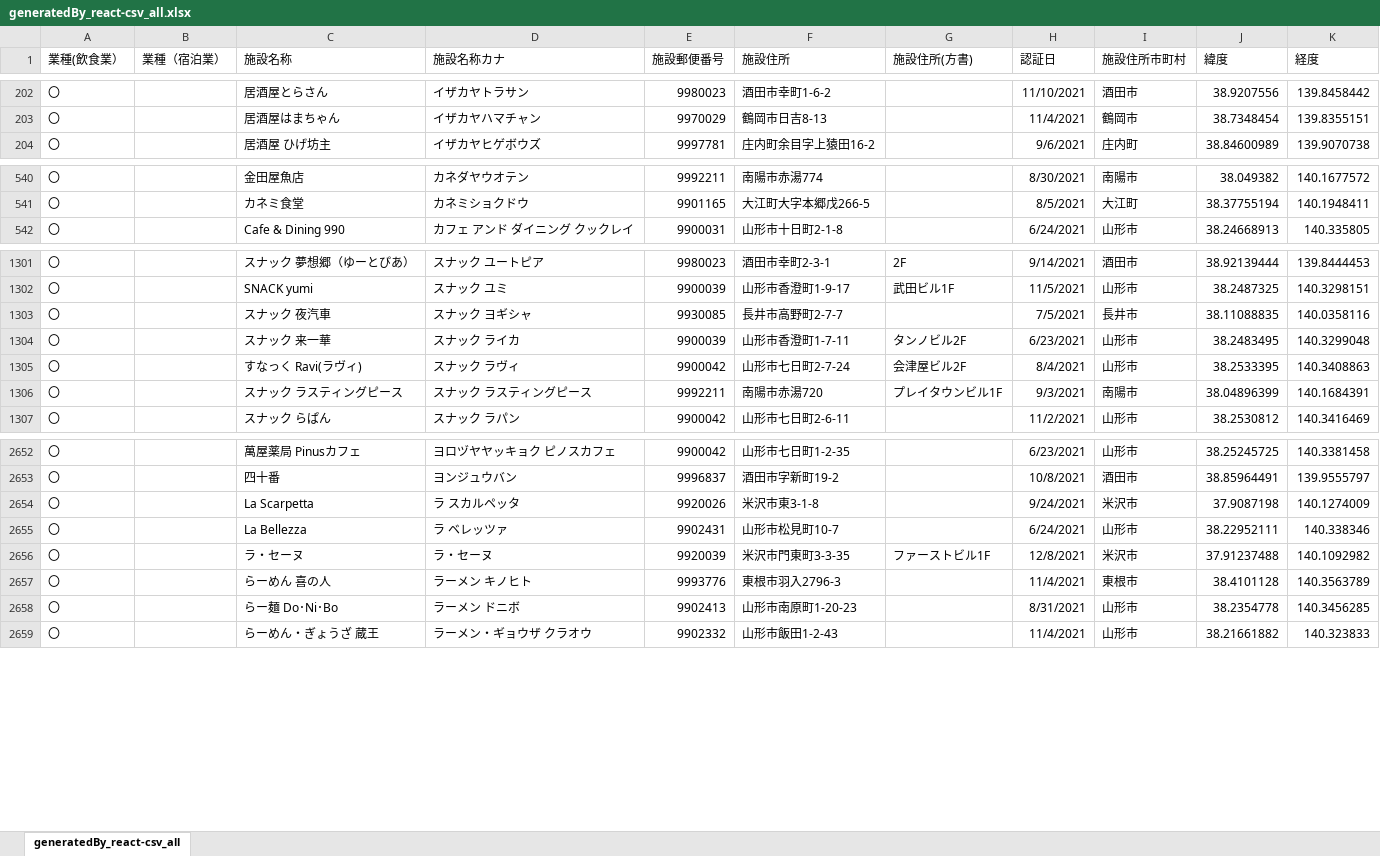
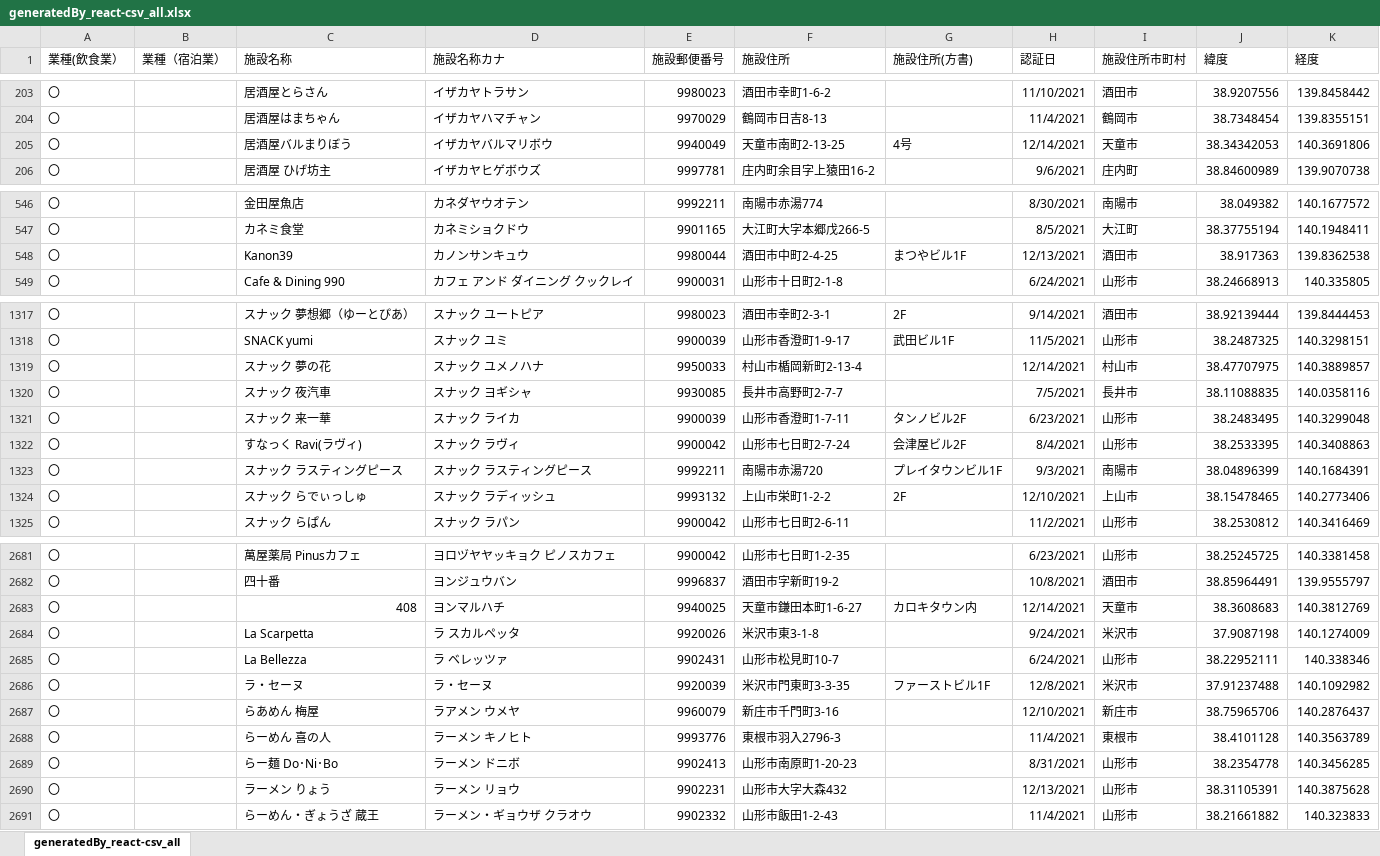
Before and after one commit to saisuke3309/geocodingsite, an Excel workbook: output/generatedBy_react-csv_all.xlsx, sheet generatedBy_react-csv_all, drawn as a sheet; only a part is shown, gaps mark what is left out; values as stored, in another font and other column widths than the file's, no borders; the diff covers the shown part only; the diff names each change by its address in the sheet, - before the commit and + after, or states it on an @@ line.

```diff
--- a/output/generatedBy_react-csv_all.xlsx (sheet generatedBy_react-csv_all)
+++ b/output/generatedBy_react-csv_all.xlsx (sheet generatedBy_react-csv_all)
+row 205: 〇 |  | 居酒屋バルまりぼう | イザカヤバルマリボウ | 9940049 | 天童市南町2-13-25 | 4号 | 12/14/2021 | 天童市 | 38.34342053 | 140.3691806
+row 548: 〇 |  | Kanon39 | カノンサンキュウ | 9980044 | 酒田市中町2-4-25 | まつやビル1F | 12/13/2021 | 酒田市 | 38.917363 | 139.8362538
+row 1319: 〇 |  | スナック 夢の花 | スナック ユメノハナ | 9950033 | 村山市楯岡新町2-13-4 |  | 12/14/2021 | 村山市 | 38.47707975 | 140.3889857
+row 1324: 〇 |  | スナック らでぃっしゅ | スナック ラディッシュ | 9993132 | 上山市栄町1-2-2 | 2F | 12/10/2021 | 上山市 | 38.15478465 | 140.2773406
+row 2683: 〇 |  | 408 | ヨンマルハチ | 9940025 | 天童市鎌田本町1-6-27 | カロキタウン内 | 12/14/2021 | 天童市 | 38.3608683 | 140.3812769
+row 2687: 〇 |  | らあめん 梅屋 | ラアメン ウメヤ | 9960079 | 新庄市千門町3-16 |  | 12/10/2021 | 新庄市 | 38.75965706 | 140.2876437
+row 2690: 〇 |  | ラーメン りょう | ラーメン リョウ | 9902231 | 山形市大字大森432 |  | 12/13/2021 | 山形市 | 38.31105391 | 140.3875628
```
Also changed, not shown: 25 added rows elsewhere in this sheet, output/宿泊業.xlsx, output/飲食業_山形市.xlsx, 5 other files.
